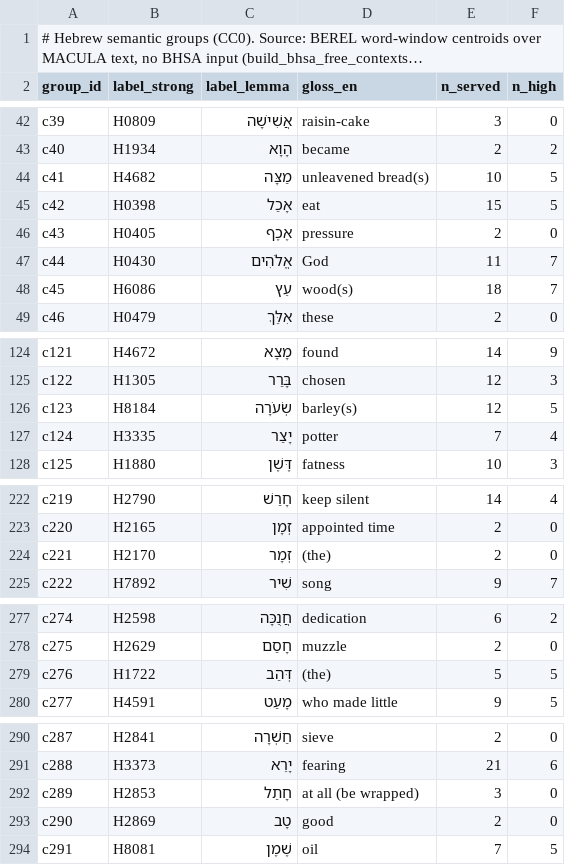
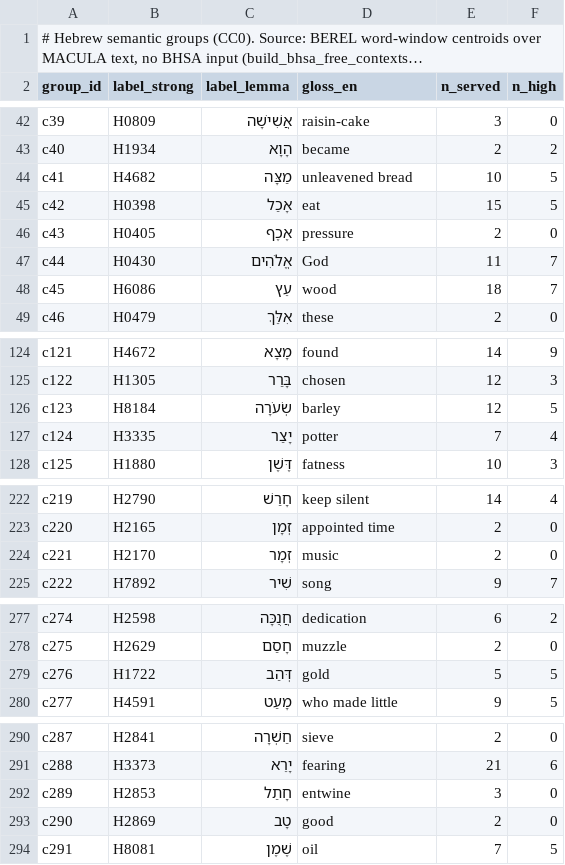
Before and after one commit to bcv-commons/bcv-query, a TSV file: resources/semantic_groups/hbo_groups.tsv, drawn as a sheet; only a part is shown, gaps mark what is left out; long unchanged cells end in …; the diff covers the shown part only.

```diff
--- a/resources/semantic_groups/hbo_groups.tsv
+++ b/resources/semantic_groups/hbo_groups.tsv
@@ -43,3 +43,3 @@ c39	H0809	אֲשִׁישָׁה	raisin-cake	3	0
 c40	H1934	הָוָא	became	2	2
-c41	H4682	מַצָּה	unleavened bread(s)	10	5
+c41	H4682	מַצָּה	unleavened bread	10	5
 c42	H0398	אָכַל	eat	15	5
@@ -47,3 +47,3 @@ c43	H0405	אֶכֶף	pressure	2	0
 c44	H0430	אֱלֹהִים	God	11	7
-c45	H6086	עֵץ	wood(s)	18	7
+c45	H6086	עֵץ	wood	18	7
 c46	H0479	אִלֵּךְ	these	2	0
@@ -125,3 +125,3 @@ c121	H4672	מָצָא	found	14	9
 c122	H1305	בָּרַר	chosen	12	3
-c123	H8184	שְׂעֹרָה	barley(s)	12	5
+c123	H8184	שְׂעֹרָה	barley	12	5
 c124	H3335	יָצַר	potter	7	4
@@ -223,3 +223,3 @@ c219	H2790	חָרַשׁ	keep silent	14	4
 c220	H2165	זְמָן	appointed time	2	0
-c221	H2170	זְמָר	(the)	2	0
+c221	H2170	זְמָר	music	2	0
 c222	H7892	שִׁיר	song	9	7
@@ -278,3 +278,3 @@ c274	H2598	חֲנֻכָּה	dedication	6	2
 c275	H2629	חָסַם	muzzle	2	0
-c276	H1722	דְּהַב	(the)	5	5
+c276	H1722	דְּהַב	gold	5	5
 c277	H4591	מָעַט	who made little	9	5
@@ -291,3 +291,3 @@ c287	H2841	חַשְׁרָה	sieve	2	0
 c288	H3373	יָרֵא	fearing	21	6
-c289	H2853	חָתַל	at all (be wrapped)	3	0
+c289	H2853	חָתַל	entwine	3	0
 c290	H2869	טָב	good	2	0
```
Also changed, not shown: 7 edited cells elsewhere in this file, resources/word_glosses/hbo/Spanish.csv, 12 other files.
